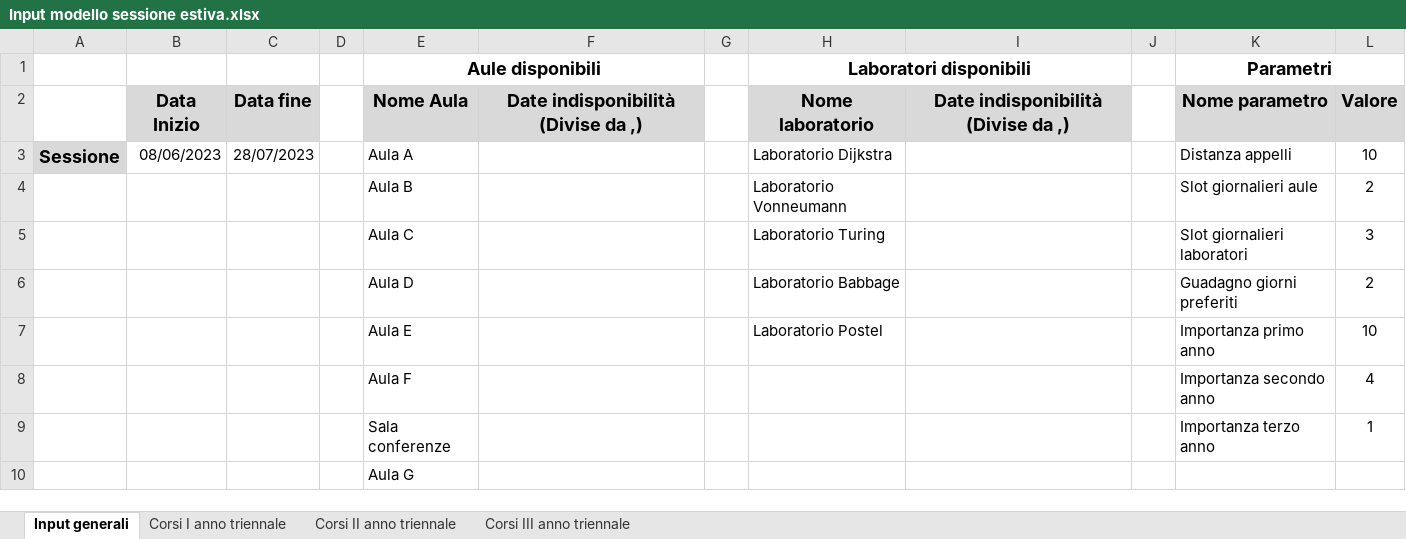
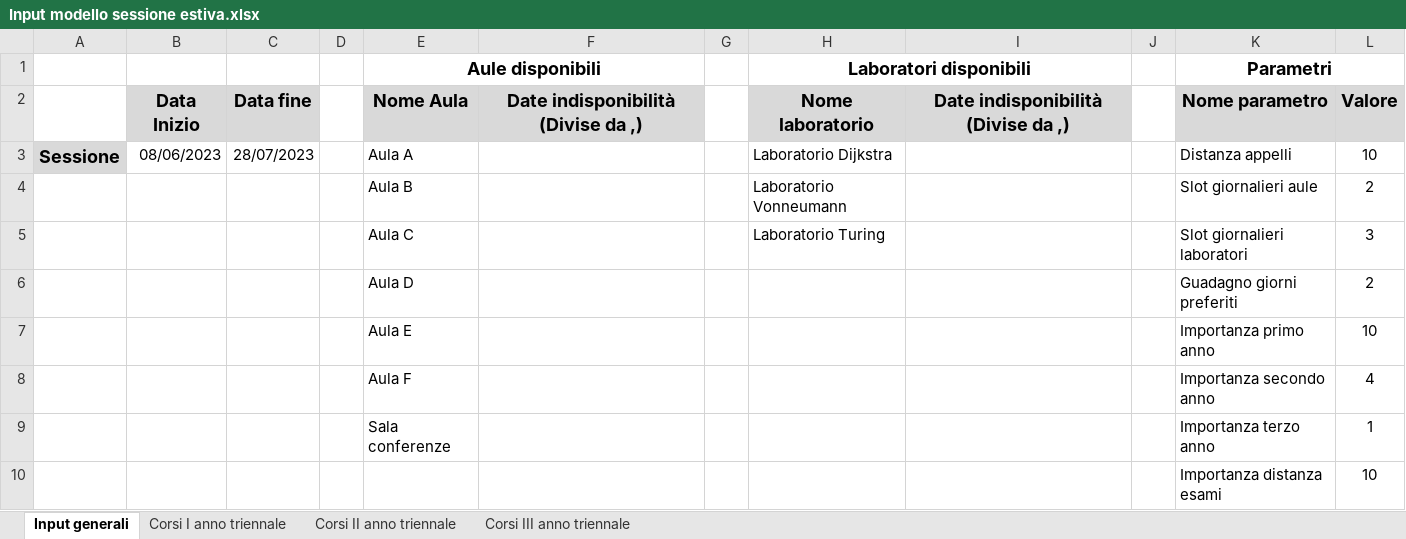
Before and after one commit to AlessandroCavaglia/MMSD-2022, an Excel workbook: pythonProject/input/Input modello sessione estiva.xlsx, sheet Input generali, drawn as a sheet; values as stored, in another font and other column widths than the file's, no borders; removed rows and columns are numbered as before the commit, all else as after; the diff names each change by its address in the sheet, - before the commit and + after, or states it on an @@ line.

Commit message:
Modificata la gestione degli slot gestendola sulle singole risorse, cambiato quindi i file di input e i file dei modelli aggiungendo anche il nuovo vincolo

```diff
--- a/pythonProject/input/Input modello sessione estiva.xlsx (sheet Input generali)
+++ b/pythonProject/input/Input modello sessione estiva.xlsx (sheet Input generali)
-H6 (Laboratori disponibili): Laboratorio Babbage
+H6 (Laboratori disponibili): (empty)
-H7 (Laboratori disponibili): Laboratorio Postel
+H7 (Laboratori disponibili): (empty)
-row 10:  |  |  |  | Aula G
+row 10:  |  |  |  |  |  |  |  |  |  | Importanza distanza esami | 10
```
Also changed, not shown: sheet Corsi III anno triennale, sheet Corsi II anno triennale, sheet Corsi I anno triennale, pythonProject/input/Input modello sessione invernale.xlsx, pythonProject/input/Input modello sessione settembre.xlsx, 11 other files.
